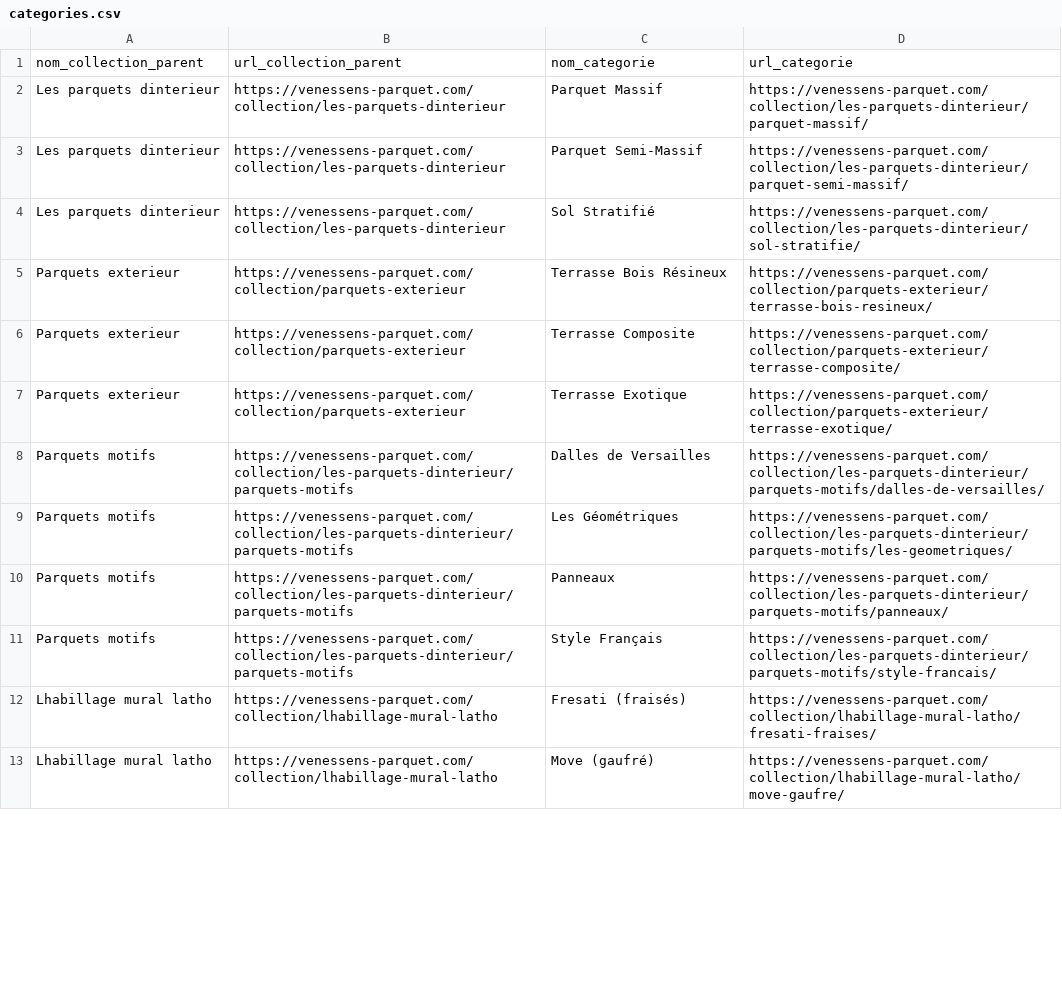
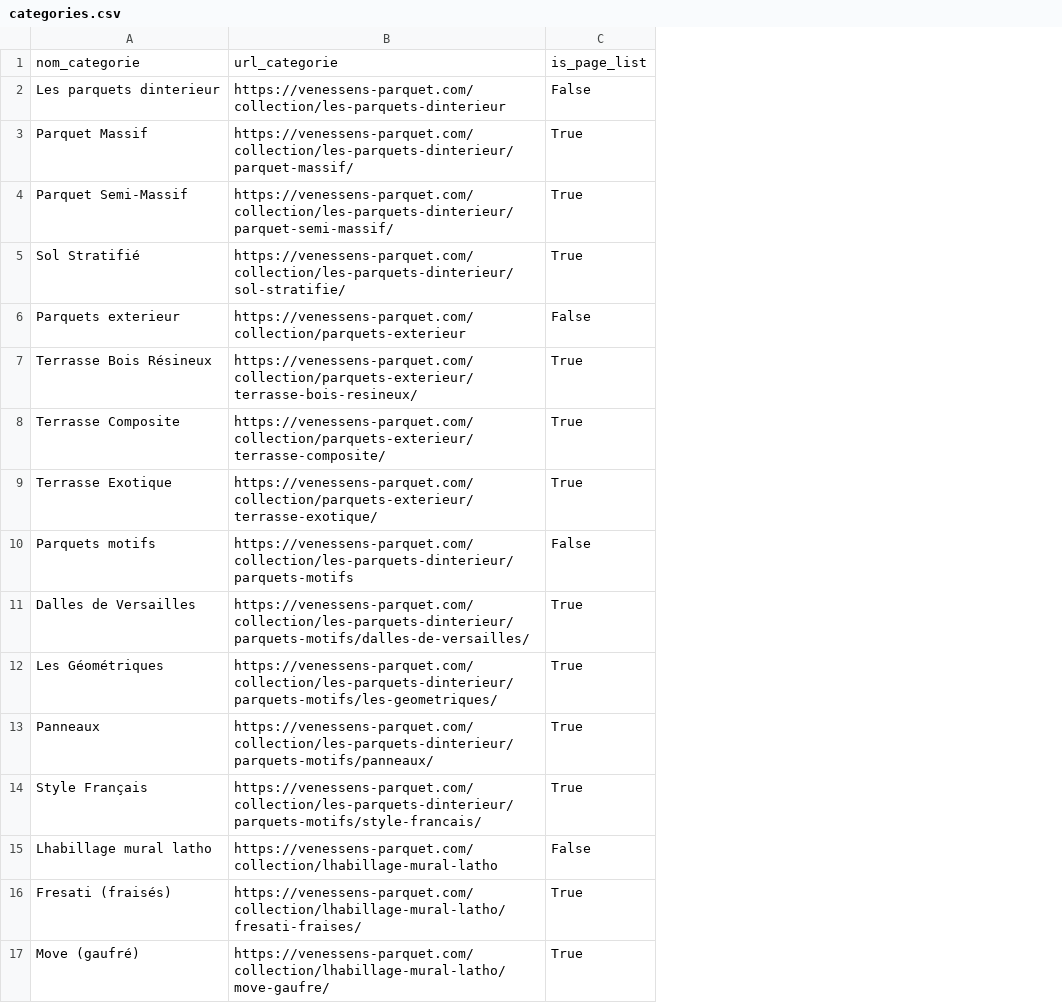
Before and after one commit to Khadaassi/Simplon_Scrapy, a CSV file: venessens/categories.csv, drawn as a sheet; only a part is shown; removed rows and columns are numbered as before the commit, all else as after; the diff covers the shown part only; the diff names each change by its address in the sheet, - before the commit and + after, or states it on an @@ line.

```diff
--- a/venessens/categories.csv
+++ b/venessens/categories.csv
-column A, rows 1-13: nom_collection_parent | Les parquets dinterieur | Les parquets dinterieur | Les parquets dinterieur | Parquets exterieur | Parquets exterieur | Parquets exterieur | Parquets motifs | Parquets motifs | Parquets motifs | Parquets motifs | Lhabillage mural latho | Lhabillage mural latho
-column B, rows 1-13: url_collection_parent | https://venessens-parquet.com/collection/les-parquets-dinterieur | https://venessens-parquet.com/collection/les-parquets-dinterieur | https://venessens-parquet.com/collection/les-parquets-dinterieur | https://venessens-parquet.com/collection/parquets-exterieur | https://venessens-parquet.com/collection/parquets-exterieur | https://venessens-parquet.com/collection/parquets-exterieur | https://venessens-parquet.com/collection/les-parquets-dinterieur/parquets-motifs | https://venessens-parquet.com/collection/les-parquets-dinterieur/parquets-motifs | https://venessens-parquet.com/collection/les-parquets-dinterieur/parquets-motifs | https://venessens-parquet.com/collection/les-parquets-dinterieur/parquets-motifs | https://venessens-parquet.com/collection/lhabillage-mural-latho | https://venessens-parquet.com/collection/lhabillage-mural-latho
+column C, row 1: is_page_list; rows 3-5: all True; rows 7-9: all True; rows 11-14: all True; rows 16-17: True | True
+row 2: Les parquets dinterieur | https://venessens-parquet.com/collection/les-parquets-dinterieur | False
+row 6: Parquets exterieur | https://venessens-parquet.com/collection/parquets-exterieur | False
+row 10: Parquets motifs | https://venessens-parquet.com/collection/les-parquets-dinterieur/parquets-motifs | False
+row 15: Lhabillage mural latho | https://venessens-parquet.com/collection/lhabillage-mural-latho | False
```
Also changed, not shown: 23 added rows elsewhere in this file, 7 other files.
